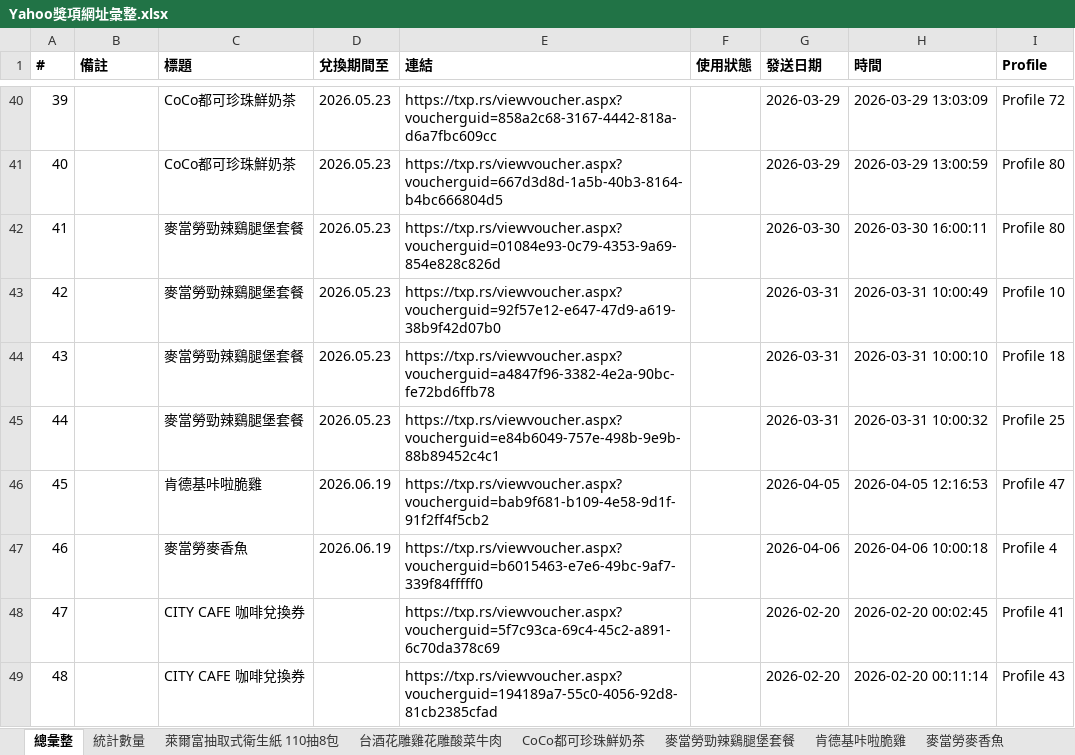
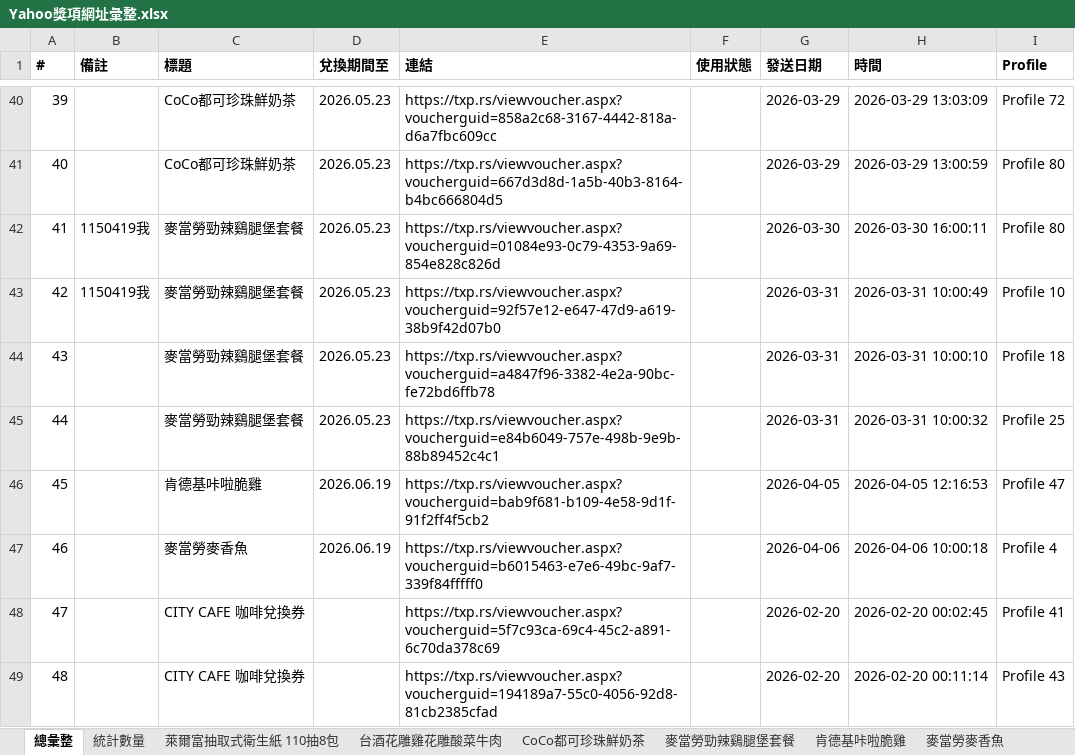
Before and after one commit to cjp6ejo3/allmysteven, an Excel workbook: Yahoo獎項網址彙整.xlsx, sheet 總彙整, drawn as a sheet; only a part is shown, gaps mark what is left out; values as stored, in another font and other column widths than the file's, no borders; the diff names each change by its address in the sheet, - before the commit and + after, or states it on an @@ line.

```diff
--- a/Yahoo獎項網址彙整.xlsx (sheet 總彙整)
+++ b/Yahoo獎項網址彙整.xlsx (sheet 總彙整)
-B42:B43 (備註): (empty)
+B42:B43 (備註): 1150419我
```
Also changed, not shown: sheet 統計數量, 4 other files.
